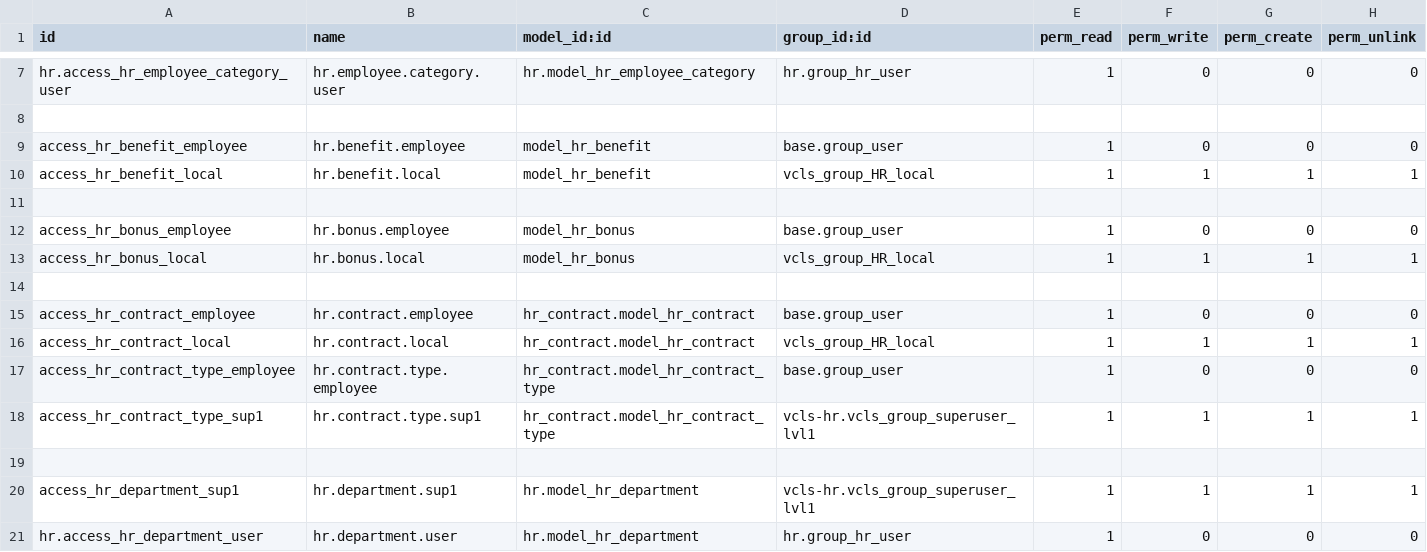
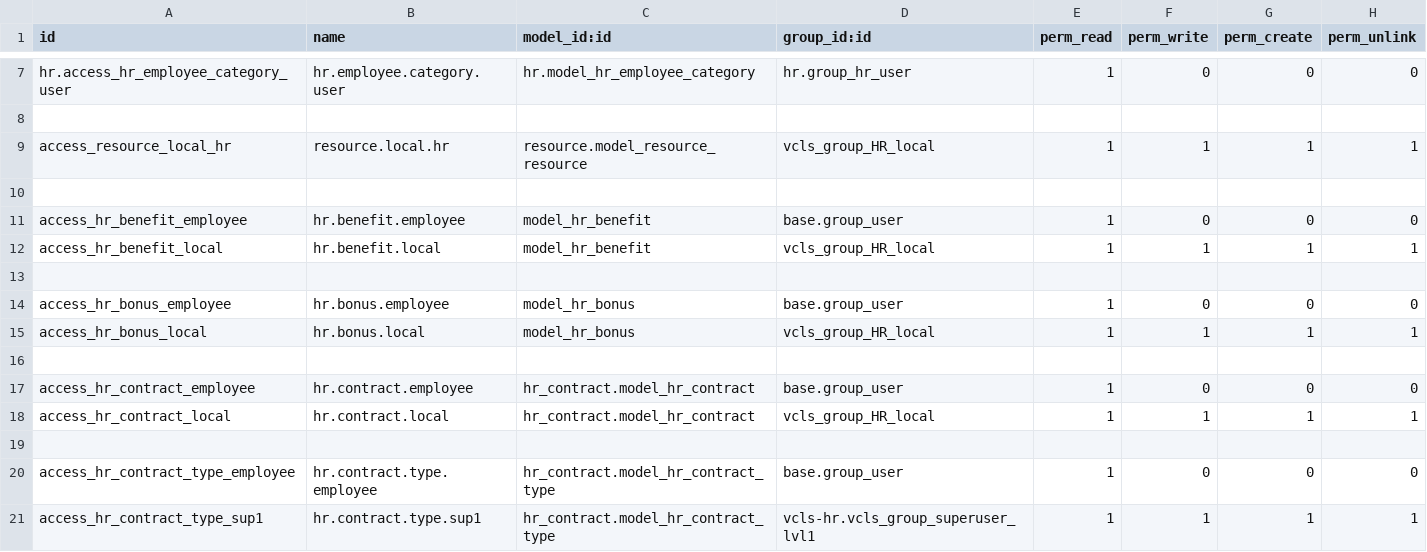
Before and after one commit to suningwz/odoo-vcls-module, a CSV file: vcls-hr/security/ir.model.access.csv, drawn as a sheet; only a part is shown, gaps mark what is left out; the shorter side is filled out with more unchanged rows; the diff names each change by its address in the sheet, - before the commit and + after, or states it on an @@ line.

```diff
--- a/vcls-hr/security/ir.model.access.csv
+++ b/vcls-hr/security/ir.model.access.csv
+row 9: access_resource_local_hr | resource.local.hr | resource.model_resource_resource | vcls_group_HR_local | 1 | 1 | 1 | 1
+row 10: (empty)
+row 19: (empty)
```
Also changed, not shown: 8 other files.
